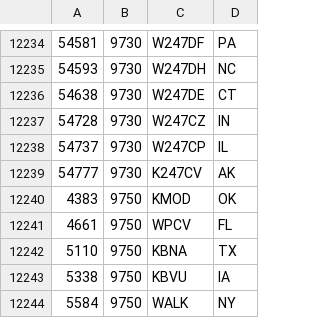
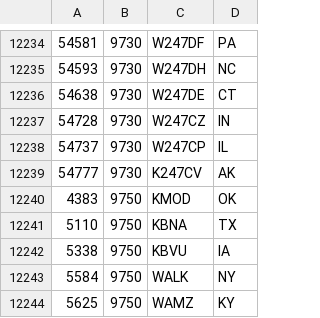
Before and after one commit to asherrf/asher, a CSV file: USA_PICODES.csv, drawn as a sheet; only a part is shown, gaps mark what is left out; the shorter side is filled out with more unchanged rows.

Commit message:
Update USA_PICODES.csv

```diff
--- a/USA_PICODES.csv
+++ b/USA_PICODES.csv
@@ -12240,3 +12240,2 @@
 4383;9750;KMOD;OK
-4661;9750;WPCV;FL
 5110;9750;KBNA;TX
```
